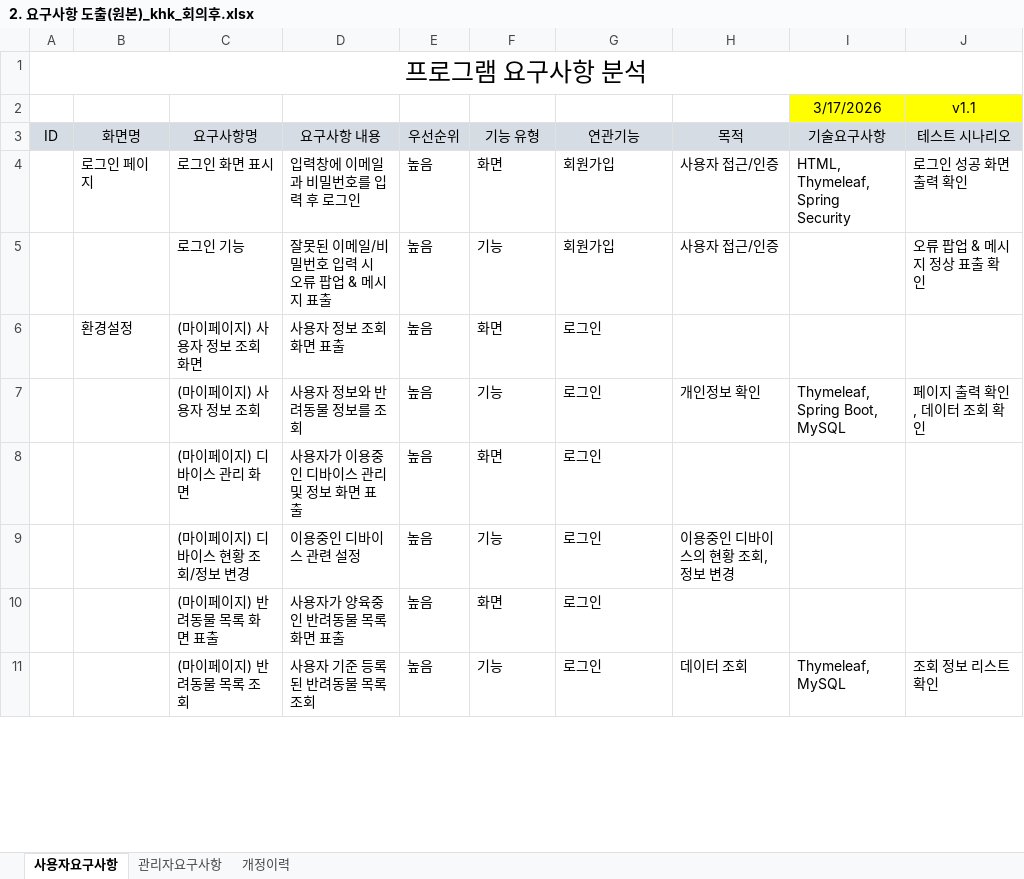
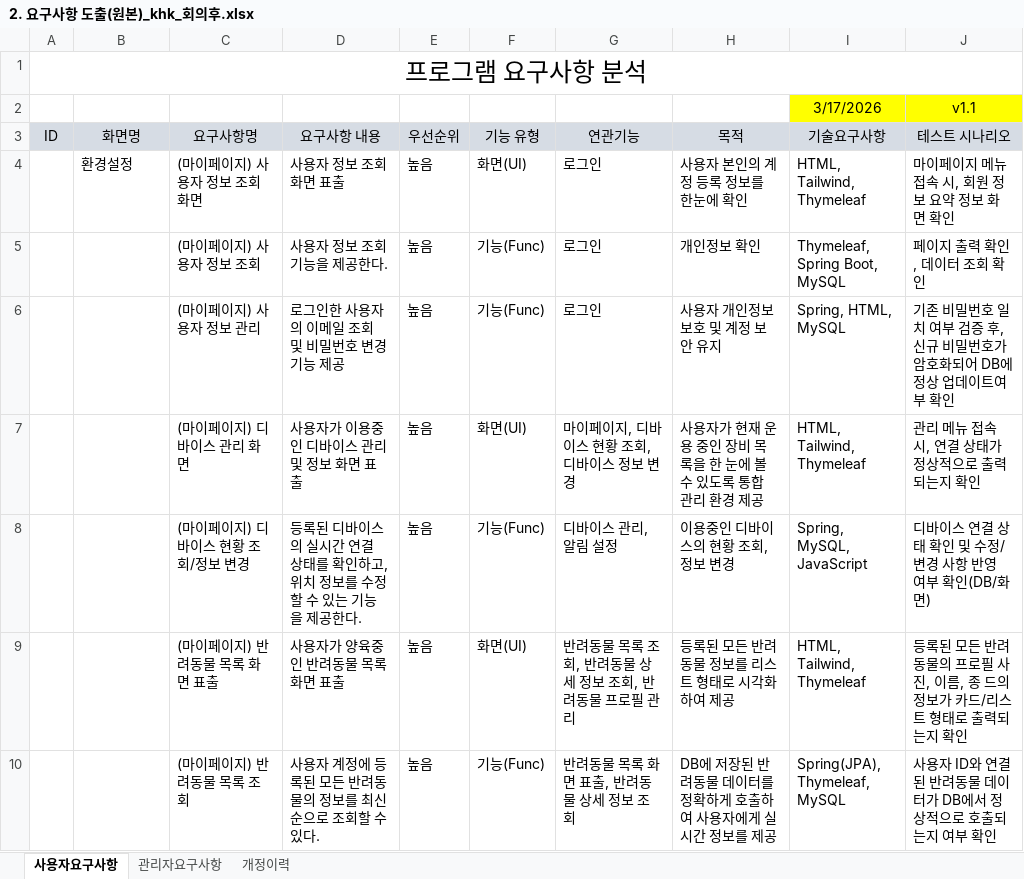
Before and after one commit to trafalgalow32-bot/JavaClass, an Excel workbook: ClassMaterial/1차 프로젝트/2. 요구사항 도출(원본)_khk_회의후.xlsx, sheet 사용자요구사항, drawn as a sheet; only a part is shown; values as stored, in another font and other column widths than the file's, no borders; removed rows and columns are numbered as before the commit, all else as after; the diff covers the shown part only; the diff names each change by its address in the sheet, - before the commit and + after, or states it on an @@ line.

Commit message:
project re

```diff
--- a/ClassMaterial/1차 프로젝트/2. 요구사항 도출(원본)_khk_회의후.xlsx (sheet 사용자요구사항)
+++ b/ClassMaterial/1차 프로젝트/2. 요구사항 도출(원본)_khk_회의후.xlsx (sheet 사용자요구사항)
-row 4:  | 로그인 페이지 | 로그인 화면 표시 | 입력창에 이메일과 비밀번호를 입력 후 로그인 | 높음 | 화면 | 회원가입 | 사용자 접근/인증 | HTML, Thymeleaf, Spring Security | 로그인 성공 화면 출력 확인
-row 5:  |  | 로그인 기능 | 잘못된 이메일/비밀번호 입력 시 오류 팝업 & 메시지 표출 | 높음 | 기능 | 회원가입 | 사용자 접근/인증 |  | 오류 팝업 & 메시지 정상 표출 확인
-F4 (기능 유형): 화면
+F4 (기능 유형): 화면(UI)
-H4 (목적): (empty)
+H4 (목적): 사용자 본인의 계정 등록 정보를 한눈에 확인
-I4 (기술요구사항): (empty)
+I4 (기술요구사항): HTML, Tailwind, Thymeleaf
-J4 (테스트 시나리오): (empty)
+J4 (테스트 시나리오): 마이페이지 메뉴 접속 시, 회원 정보 요약 정보 화면 확인
-D5 (요구사항 내용): 사용자 정보와 반려동물 정보를 조회
+D5 (요구사항 내용): 사용자 정보 조회 기능을 제공한다.
-F5 (기능 유형): 기능
+F5 (기능 유형): 기능(Func)
+row 6:  |  | (마이페이지) 사용자 정보 관리 | 로그인한 사용자의 이메일 조회 및 비밀번호 변경 기능 제공 | 높음 | 기능(Func) | 로그인 | 사용자 개인정보 보호 및 계정 보안 유지 | Spring, HTML, MySQL | 기존 비밀번호 일치 여부 검증 후, 신규 비밀번호가 암호화되어 DB에 정상 업데이트여부 확인
-F7 (기능 유형): 화면
+F7 (기능 유형): 화면(UI)
-G7 (연관기능): 로그인
+G7 (연관기능): 마이페이지, 디바이스 현황 조회, 디바이스 정보 변경
-H7 (목적): (empty)
+H7 (목적): 사용자가 현재 운용 중인 장비 목록을 한 눈에 볼 수 있도록 통합 관리 환경 제공
-I7 (기술요구사항): (empty)
+I7 (기술요구사항): HTML, Tailwind, Thymeleaf
-J7 (테스트 시나리오): (empty)
+J7 (테스트 시나리오): 관리 메뉴 접속 시, 연결 상태가 정상적으로 출력되는지 확인
-D8 (요구사항 내용): 이용중인 디바이스 관련 설정
+D8 (요구사항 내용): 등록된 디바이스의 실시간 연결 상태를 확인하고, 위치 정보를 수정할 수 있는 기능을 제공한다.
-F8 (기능 유형): 기능
+F8 (기능 유형): 기능(Func)
-G8 (연관기능): 로그인
+G8 (연관기능): 디바이스 관리, 알림 설정
-I8 (기술요구사항): (empty)
+I8 (기술요구사항): Spring, MySQL, JavaScript
-J8 (테스트 시나리오): (empty)
+J8 (테스트 시나리오): 디바이스 연결 상태 확인 및 수정/변경 사항 반영 여부 확인(DB/화면)
-F9 (기능 유형): 화면
+F9 (기능 유형): 화면(UI)
-G9 (연관기능): 로그인
+G9 (연관기능): 반려동물 목록 조회, 반려동물 상세 정보 조회, 반려동물 프로필 관리
-H9 (목적): (empty)
+H9 (목적): 등록된 모든 반려동물 정보를 리스트 형태로 시각화하여 제공
-I9 (기술요구사항): (empty)
+I9 (기술요구사항): HTML, Tailwind, Thymeleaf
-J9 (테스트 시나리오): (empty)
+J9 (테스트 시나리오): 등록된 모든 반려 동물의 프로필 사진, 이름, 종 드의 정보가 카드/리스트 형태로 출력되는지 확인
-D10 (요구사항 내용): 사용자 기준 등록된 반려동물 목록 조회
+D10 (요구사항 내용): 사용자 계정에 등록된 모든 반려동물의 정보를 최신순으로 조회할 수 있다.
-F10 (기능 유형): 기능
+F10 (기능 유형): 기능(Func)
-G10 (연관기능): 로그인
+G10 (연관기능): 반려동물 목록 화면 표출, 반려동물 상세 정보 조회
-H10 (목적): 데이터 조회
+H10 (목적): DB에 저장된 반려동물 데이터를 정확하게 호출하여 사용자에게 실시간 정보를 제공
-I10 (기술요구사항): Thymeleaf, MySQL
+I10 (기술요구사항): Spring(JPA), Thymeleaf, MySQL
-J10 (테스트 시나리오): 조회 정보 리스트 확인
+J10 (테스트 시나리오): 사용자 ID와 연결된 반려동물 데이터가 DB에서 정상적으로 호출되는지 여부 확인
```
Also changed, not shown: 4 added rows, 3 removed rows and 55 edited cells elsewhere in this sheet, sheet 관리자요구사항.
